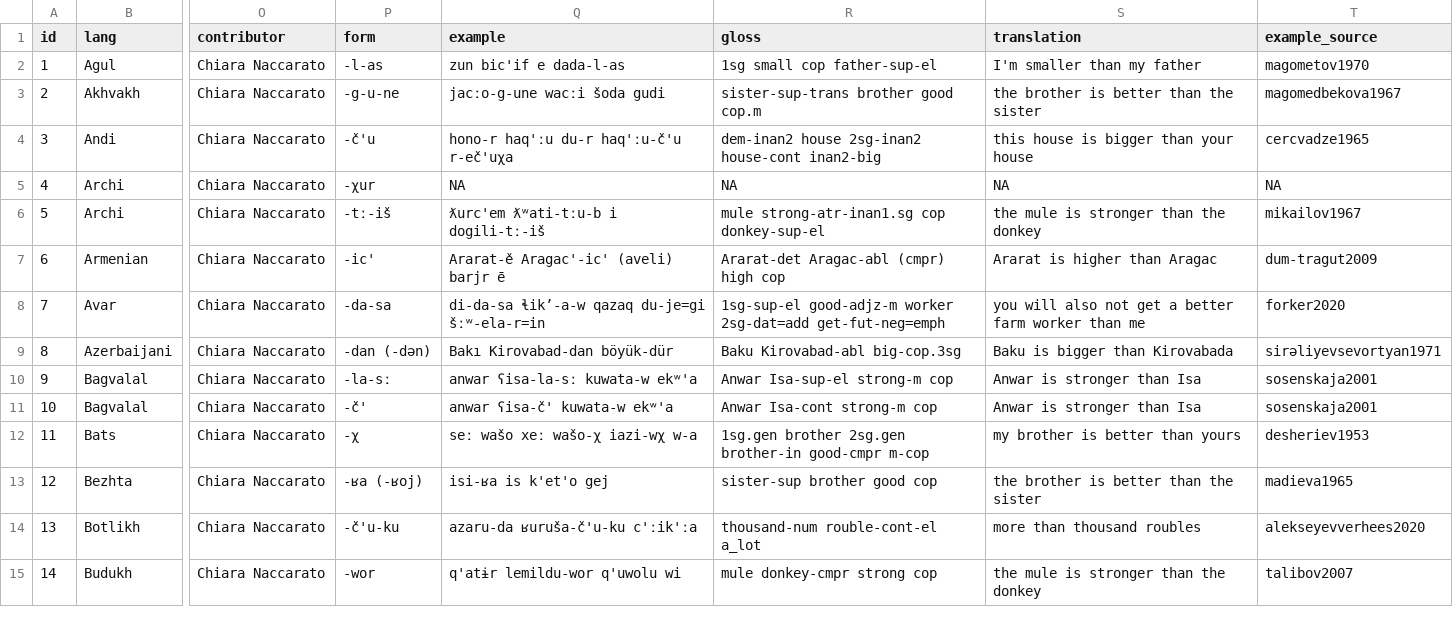
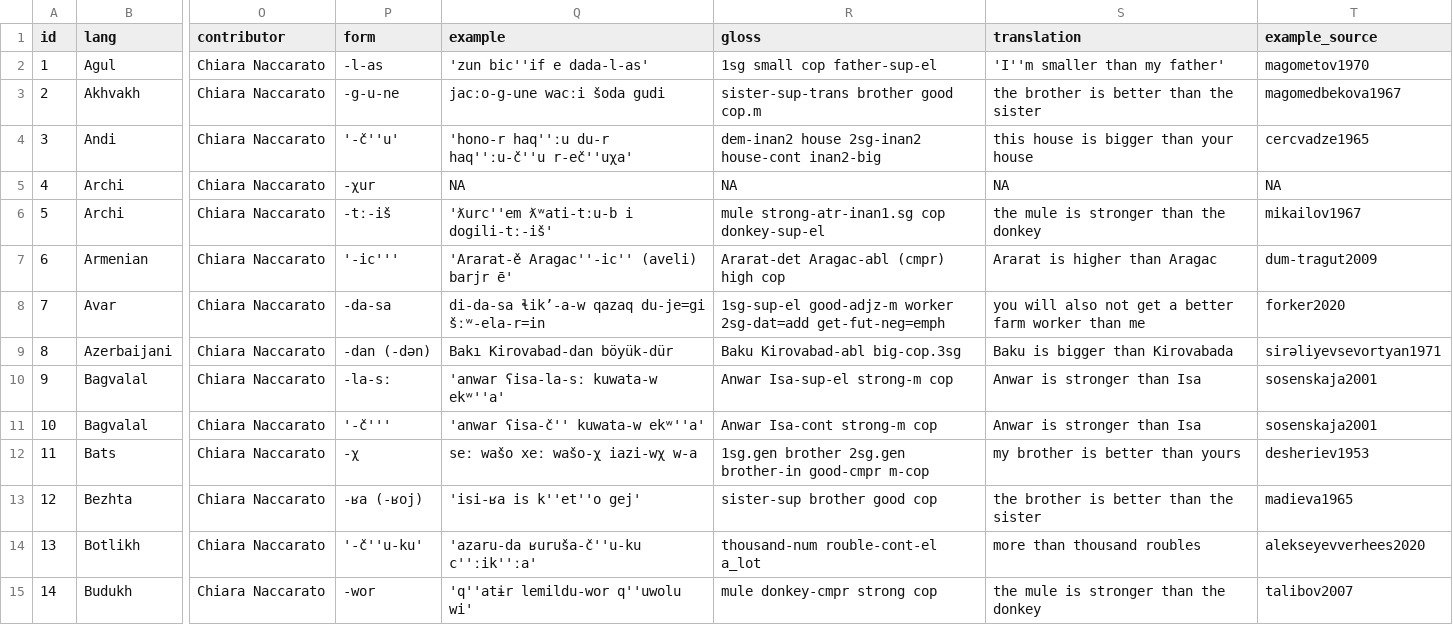
Before and after one commit to timtim1342/DagAtlas, a CSV file: data/features/tables/standard_of_comparison.csv, drawn as a sheet; only a part is shown, gaps mark what is left out; the diff covers the shown part only; the diff names each change by its address in the sheet, - before the commit and + after, or states it on an @@ line.

```diff
--- a/data/features/tables/standard_of_comparison.csv
+++ b/data/features/tables/standard_of_comparison.csv
-Q2 (example): zun bic'if e dada-l-as
+Q2 (example): 'zun bic''if e dada-l-as'
-S2 (translation): I'm smaller than my father
+S2 (translation): 'I''m smaller than my father'
-P4 (form): -č'u
+P4 (form): '-č''u'
-Q4 (example): hono-r haq'ːu du-r haq'ːu-č'u r-eč'uχa
+Q4 (example): 'hono-r haq''ːu du-r haq''ːu-č''u r-eč''uχa'
-Q6 (example): ƛurc'em ƛʷati-tːu-b i dogili-tː-iš
+Q6 (example): 'ƛurc''em ƛʷati-tːu-b i dogili-tː-iš'
-P7 (form): -ic'
+P7 (form): '-ic'''
-Q7 (example): Ararat-ě Aragac'-ic' (aveli) barjr ē
+Q7 (example): 'Ararat-ě Aragac''-ic'' (aveli) barjr ē'
-Q10 (example): anwar ʕisa-la-sː kuwata-w ekʷ'a
+Q10 (example): 'anwar ʕisa-la-sː kuwata-w ekʷ''a'
-P11 (form): -č'
+P11 (form): '-č'''
-Q11 (example): anwar ʕisa-č' kuwata-w ekʷ'a
+Q11 (example): 'anwar ʕisa-č'' kuwata-w ekʷ''a'
-Q13 (example): isi-ʁa is k'et'o gej
+Q13 (example): 'isi-ʁa is k''et''o gej'
-P14 (form): -č'u-ku
+P14 (form): '-č''u-ku'
-Q14 (example): azaru-da ʁuruša-č'u-ku c'ːik'ːa
+Q14 (example): 'azaru-da ʁuruša-č''u-ku c''ːik''ːa'
-Q15 (example): q'atɨr lemildu-wor q'uwolu wi
+Q15 (example): 'q''atɨr lemildu-wor q''uwolu wi'
```
Also changed, not shown: 30 edited cells elsewhere in this file, data/features.csv, 9 other files.
